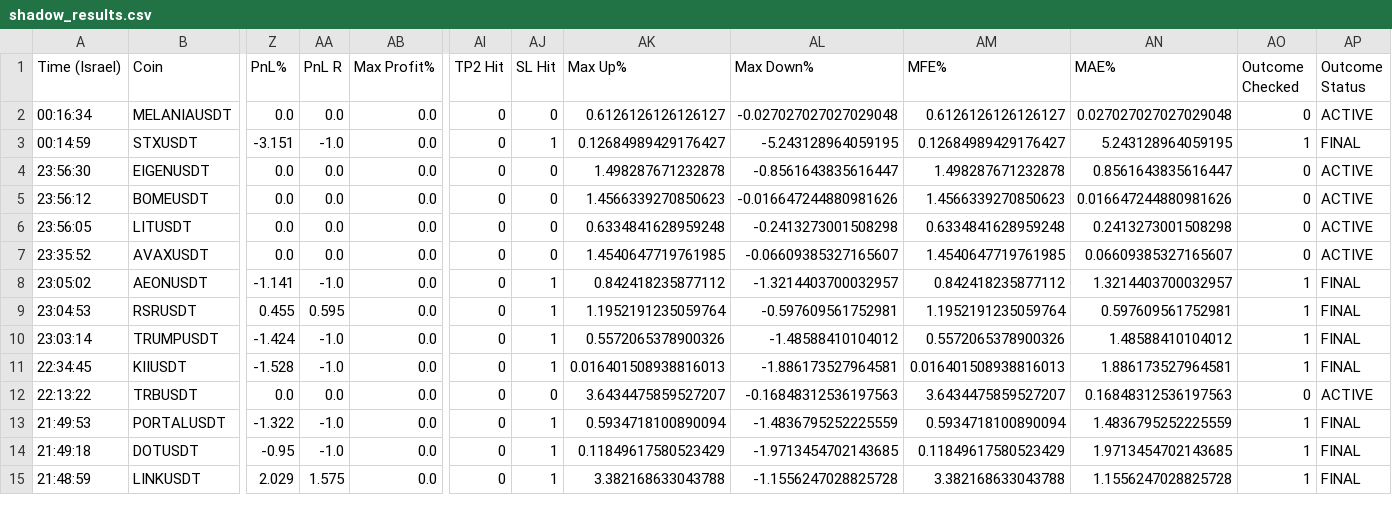
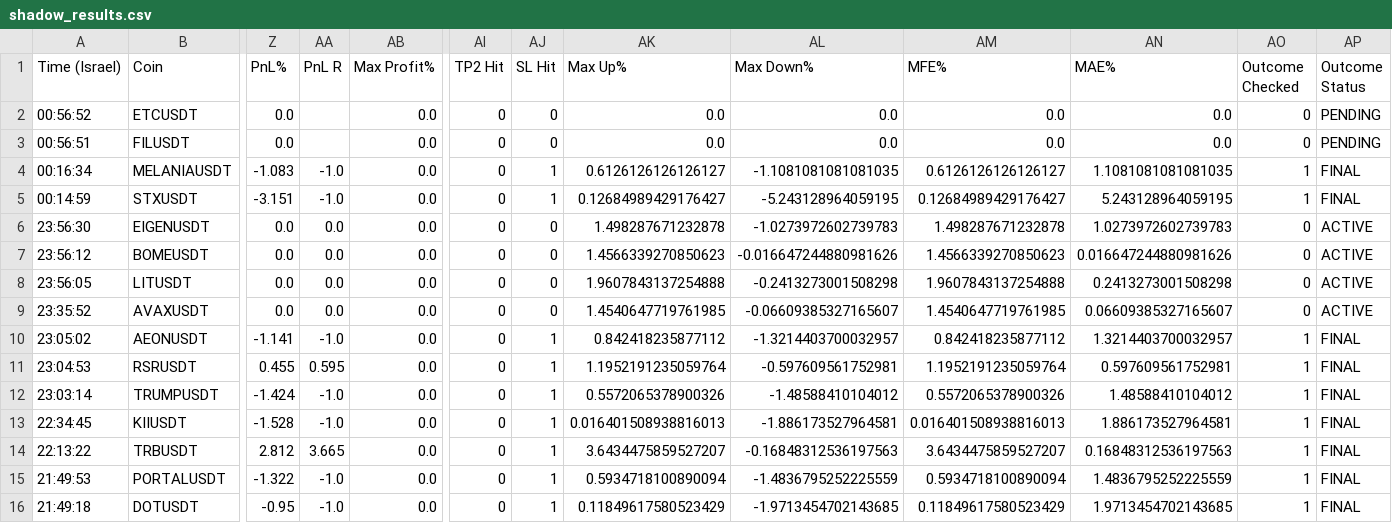
Before and after one commit to rank1984/crypto-bot, a CSV file: shadow_results.csv, drawn as a sheet; only a part is shown, gaps mark what is left out; the shorter side is filled out with more unchanged rows; addresses are those after the commit; rows hold the shown columns only; the diff names each change by its address in the sheet, - before the commit and + after, or states it on an @@ line.

```diff
--- a/shadow_results.csv
+++ b/shadow_results.csv
+row 2: 00:56:52 | ETCUSDT | 0.0 |  | 0.0 | 0 | 0 | 0.0 | 0.0 | 0.0 | 0.0 | 0 | PENDING
+row 3: 00:56:51 | FILUSDT | 0.0 |  | 0.0 | 0 | 0 | 0.0 | 0.0 | 0.0 | 0.0 | 0 | PENDING
-Z4 (PnL%): 0.0
+Z4 (PnL%): -1.083
-AA4 (PnL R): 0.0
+AA4 (PnL R): -1.0
-AJ4 (SL Hit): 0
+AJ4 (SL Hit): 1
-AL4 (Max Down%): -0.027027027027029048
+AL4 (Max Down%): -1.1081081081081035
-AN4 (MAE%): 0.027027027027029048
+AN4 (MAE%): 1.1081081081081035
-AO4 (Outcome Checked): 0
+AO4 (Outcome Checked): 1
-AP4 (Outcome Status): ACTIVE
+AP4 (Outcome Status): FINAL
-AL6 (Max Down%): -0.8561643835616447
+AL6 (Max Down%): -1.0273972602739783
-AN6 (MAE%): 0.8561643835616447
+AN6 (MAE%): 1.0273972602739783
-AK8 (Max Up%): 0.6334841628959248
+AK8 (Max Up%): 1.9607843137254888
-AM8 (MFE%): 0.6334841628959248
+AM8 (MFE%): 1.9607843137254888
-Z14 (PnL%): 0.0
+Z14 (PnL%): 2.812
-AA14 (PnL R): 0.0
+AA14 (PnL R): 3.665
-AJ14 (SL Hit): 0
+AJ14 (SL Hit): 1
-AO14 (Outcome Checked): 0
+AO14 (Outcome Checked): 1
-AP14 (Outcome Status): ACTIVE
+AP14 (Outcome Status): FINAL
```
Also changed, not shown: 1 other file.
